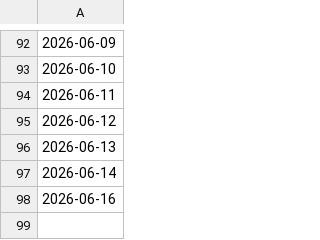
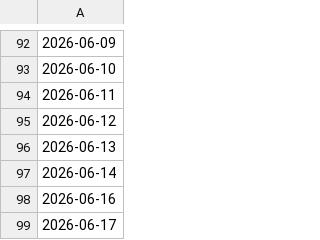
Before and after one commit to thc1006/cyberbully-zh-moderation-bot, a CSV file: .coverage-history/trend.csv, drawn as a sheet; only a part is shown, gaps mark what is left out; the diff names each change by its address in the sheet, - before the commit and + after, or states it on an @@ line.

```diff
--- a/.coverage-history/trend.csv
+++ b/.coverage-history/trend.csv
+row 99: 2026-06-17
```
